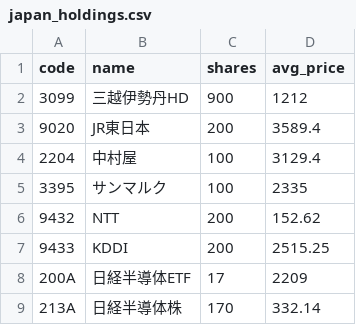
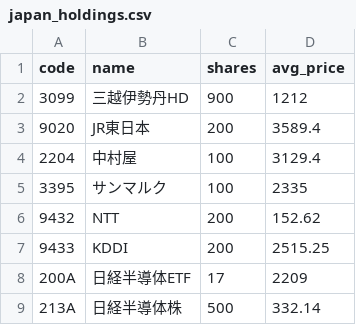
Before and after one commit to remmaya/etf-dashboard-card, a CSV file: data/japan_holdings.csv, drawn as a sheet.

Commit message:
Update japan_holdings.csv

```diff
--- a/data/japan_holdings.csv
+++ b/data/japan_holdings.csv
@@ -8,2 +8,2 @@ code,name,shares,avg_price
 200A,日経半導体ETF,17,2209
-213A,日経半導体株,170,332.14
+213A,日経半導体株,500,332.14
```
